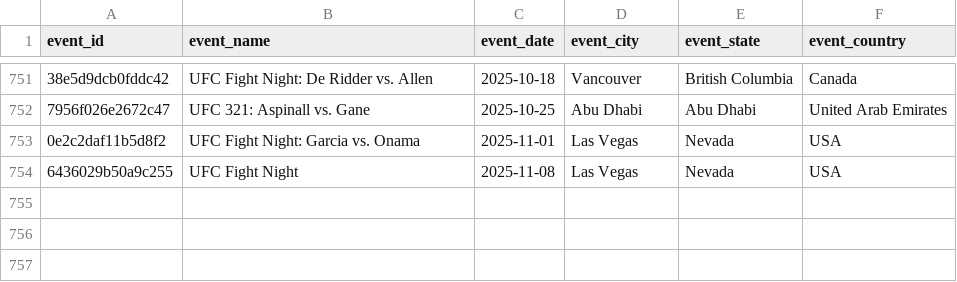
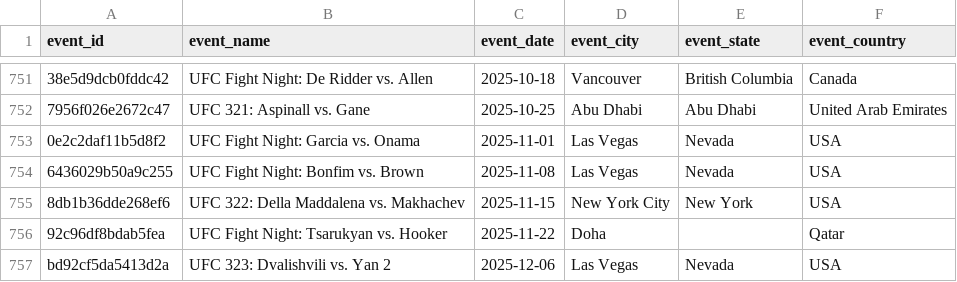
Before and after one commit to jaredfigdor/UFCV4, a CSV file: ufc_data/event_data.csv, drawn as a sheet; only a part is shown, gaps mark what is left out; the diff names each change by its address in the sheet, - before the commit and + after, or states it on an @@ line.

```diff
--- a/ufc_data/event_data.csv
+++ b/ufc_data/event_data.csv
-B754 (event_name): UFC Fight Night
+B754 (event_name): UFC Fight Night: Bonfim vs. Brown
+row 755: 8db1b36dde268ef6 | UFC 322: Della Maddalena vs. Makhachev | 2025-11-15 | New York City | New York | USA
+row 756: 92c96df8bdab5fea | UFC Fight Night: Tsarukyan vs. Hooker | 2025-11-22 | Doha |  | Qatar
+row 757: bd92cf5da5413d2a | UFC 323: Dvalishvili vs. Yan 2 | 2025-12-06 | Las Vegas | Nevada | USA
```
Also changed, not shown: ufc_data/fight_predictions.csv, ufc_data/fight_predictions_summary.csv, 40 other files.
